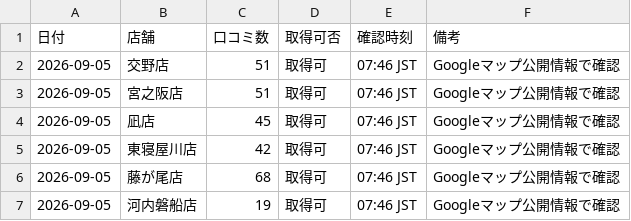
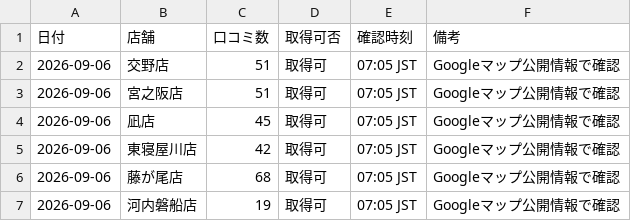
Before and after one commit to tatsuya20100530-cell/-MORIWAKI, a CSV file: google-business-check/data/latest.csv, drawn as a sheet.

Commit message:
Update latest Google Business daily check for 2026-09-06

```diff
--- a/google-business-check/data/latest.csv
+++ b/google-business-check/data/latest.csv
@@ -1,7 +1,7 @@
 日付,店舗,口コミ数,取得可否,確認時刻,備考
-2026-09-05,交野店,51,取得可,07:46 JST,Googleマップ公開情報で確認
-2026-09-05,宮之阪店,51,取得可,07:46 JST,Googleマップ公開情報で確認
-2026-09-05,凪店,45,取得可,07:46 JST,Googleマップ公開情報で確認
-2026-09-05,東寝屋川店,42,取得可,07:46 JST,Googleマップ公開情報で確認
-2026-09-05,藤が尾店,68,取得可,07:46 JST,Googleマップ公開情報で確認
-2026-09-05,河内磐船店,19,取得可,07:46 JST,Googleマップ公開情報で確認
+2026-09-06,交野店,51,取得可,07:05 JST,Googleマップ公開情報で確認
+2026-09-06,宮之阪店,51,取得可,07:05 JST,Googleマップ公開情報で確認
+2026-09-06,凪店,45,取得可,07:05 JST,Googleマップ公開情報で確認
+2026-09-06,東寝屋川店,42,取得可,07:05 JST,Googleマップ公開情報で確認
+2026-09-06,藤が尾店,68,取得可,07:05 JST,Googleマップ公開情報で確認
+2026-09-06,河内磐船店,19,取得可,07:05 JST,Googleマップ公開情報で確認
```
